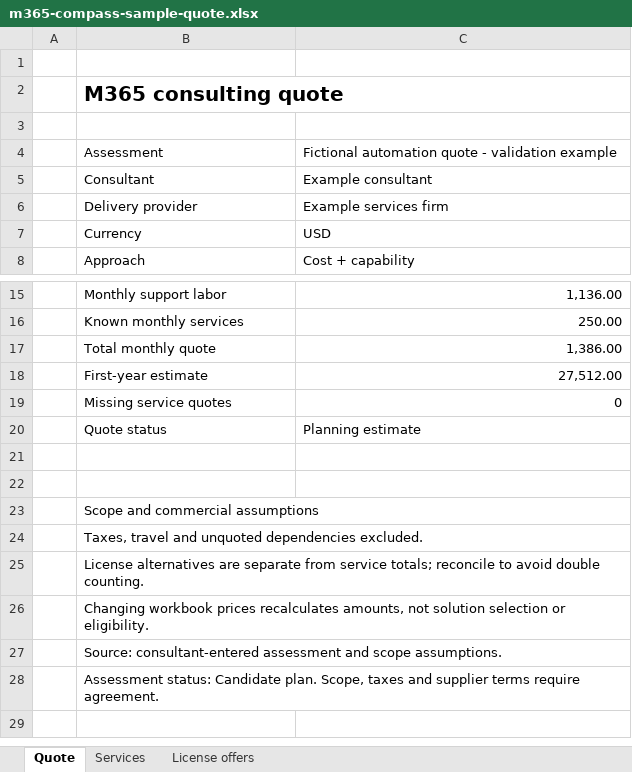
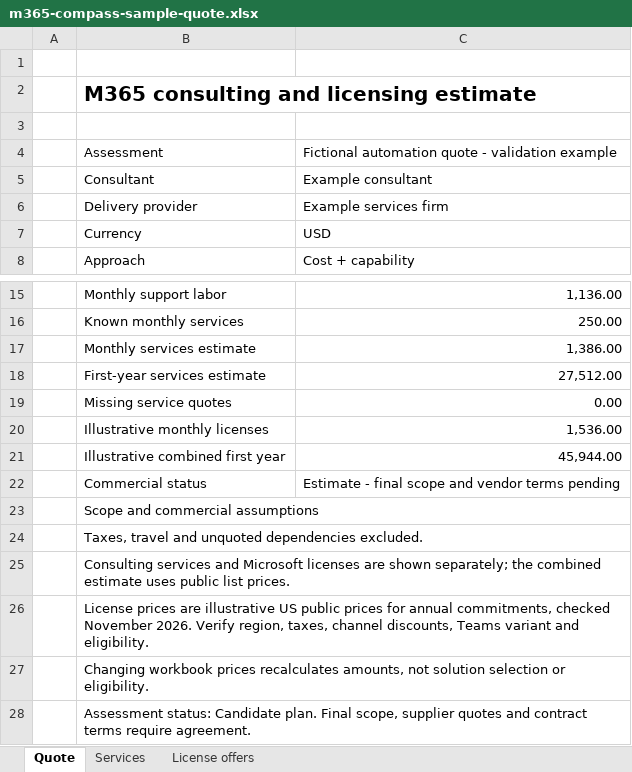
Before and after one commit to levoncosta/m365-compass-demo, an Excel workbook: assets/m365-compass-sample-quote.xlsx, sheet Quote, drawn as a sheet; only a part is shown, gaps mark what is left out; values as stored, in another font and other column widths than the file's, no borders; removed rows and columns are numbered as before the commit, all else as after; the diff names each change by its address in the sheet, - before the commit and + after, or states it on an @@ line.

```diff
--- a/assets/m365-compass-sample-quote.xlsx (sheet Quote)
+++ b/assets/m365-compass-sample-quote.xlsx (sheet Quote)
-B2: M365 consulting quote
+B2: M365 consulting and licensing estimate
-B17: Total monthly quote
+B17: Monthly services estimate
-B18: First-year estimate
+B18: First-year services estimate
-C19: 0
+C19: 0.00
-row 20:  | Quote status | Planning estimate
-row 20: (empty)
+row 20:  | Illustrative monthly licenses | 1,536.00
-row 21: (empty)
+row 21:  | Illustrative combined first year | 45,944.00
+row 22:  | Commercial status | Estimate - final scope and vendor terms pending
-B25: License alternatives are separate from service totals; reconcile to avoid double counting.
+B25: Consulting services and Microsoft licenses are shown separately; the combined estimate uses public list prices.
+row 26:  | License prices are illustrative US public prices for annual commitments, checked November 2026. Verify region, taxes, channel discounts, Teams variant and eligibility.
-B28: Source: consultant-entered assessment and scope assumptions.
+B28: Assessment status: Candidate plan. Final scope, supplier quotes and contract terms require agreement.
-row 28:  | Assessment status: Candidate plan. Scope, taxes and supplier terms require agreement.
```
Also changed, not shown: sheet License offers, 1 other file.
